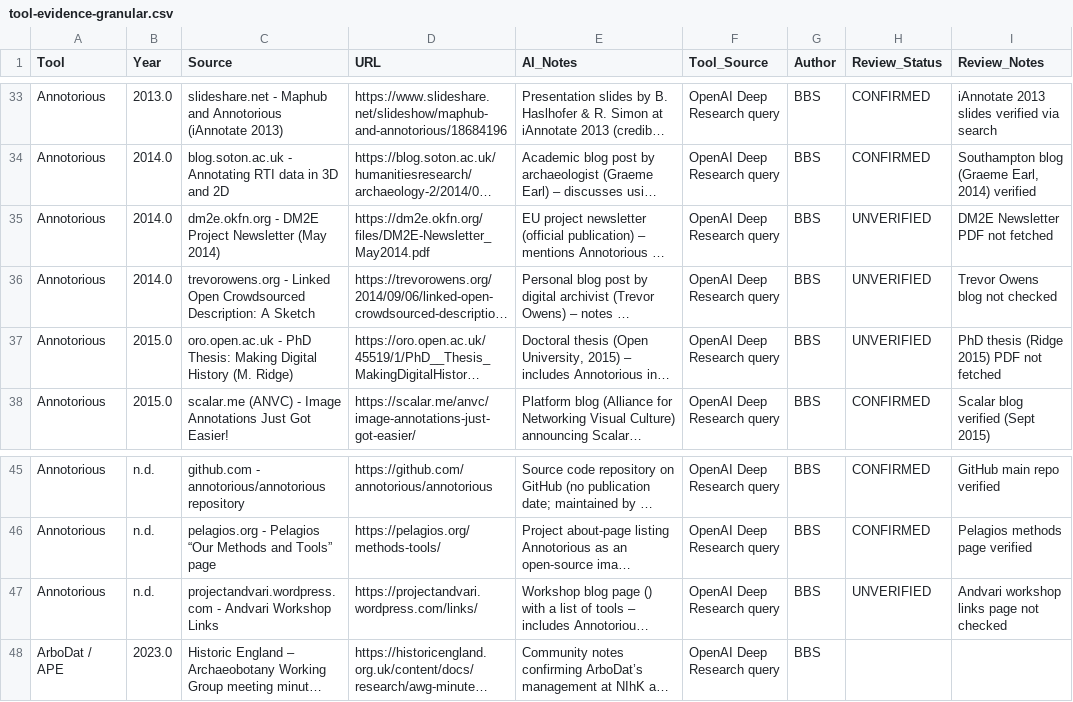
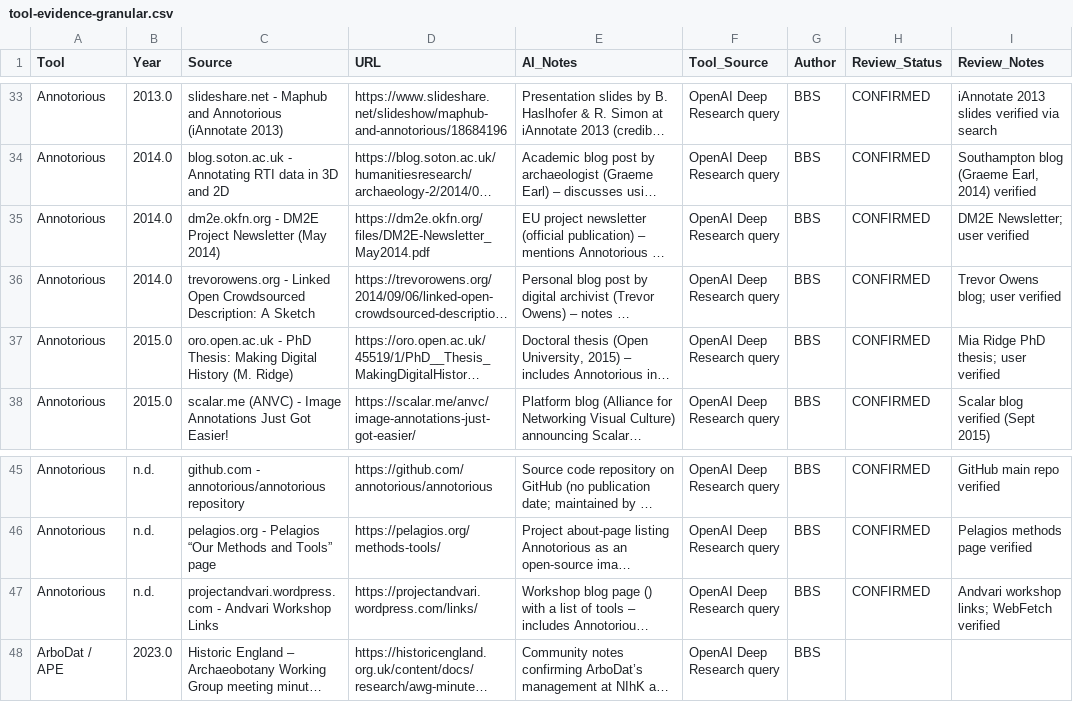
Before and after one commit to saross/theseus-ship, a CSV file: llm-absence-judgement/results-tools/tool-evidence-granular.csv, drawn as a sheet; only a part is shown, gaps mark what is left out; long unchanged cells end in …; the diff names each change by its address in the sheet, - before the commit and + after, or states it on an @@ line.

```diff
--- a/llm-absence-judgement/results-tools/tool-evidence-granular.csv
+++ b/llm-absence-judgement/results-tools/tool-evidence-granular.csv
-H35:H37 (Review_Status): UNVERIFIED
+H35:H37 (Review_Status): CONFIRMED
-I35 (Review_Notes): DM2E Newsletter PDF not fetched
+I35 (Review_Notes): DM2E Newsletter; user verified
-I36 (Review_Notes): Trevor Owens blog not checked
+I36 (Review_Notes): Trevor Owens blog; user verified
-I37 (Review_Notes): PhD thesis (Ridge 2015) PDF not fetched
+I37 (Review_Notes): Mia Ridge PhD thesis; user verified
-H47 (Review_Status): UNVERIFIED
+H47 (Review_Status): CONFIRMED
-I47 (Review_Notes): Andvari workshop links page not checked
+I47 (Review_Notes): Andvari workshop links; WebFetch verified
```
